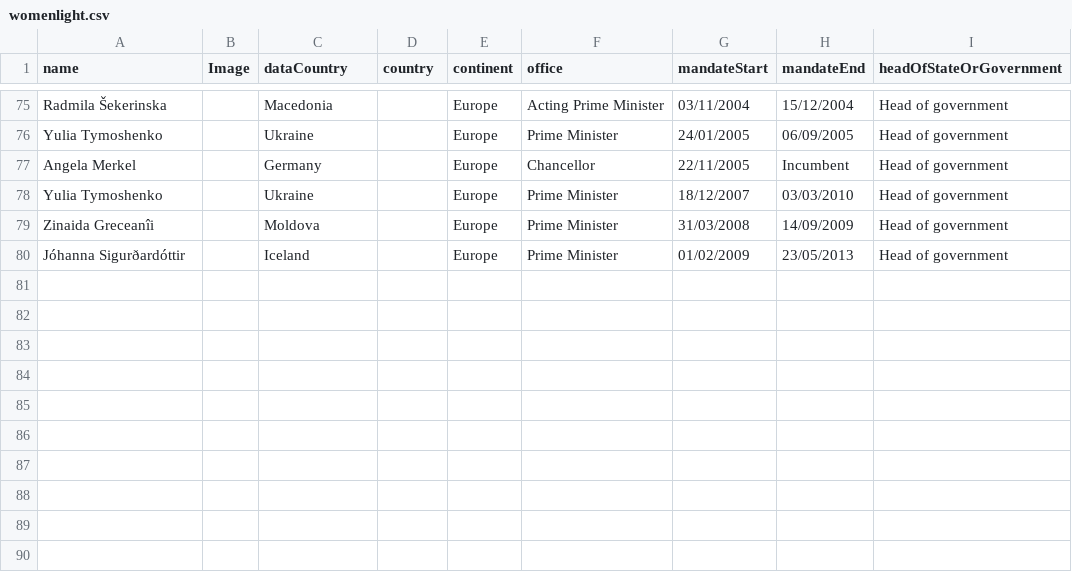
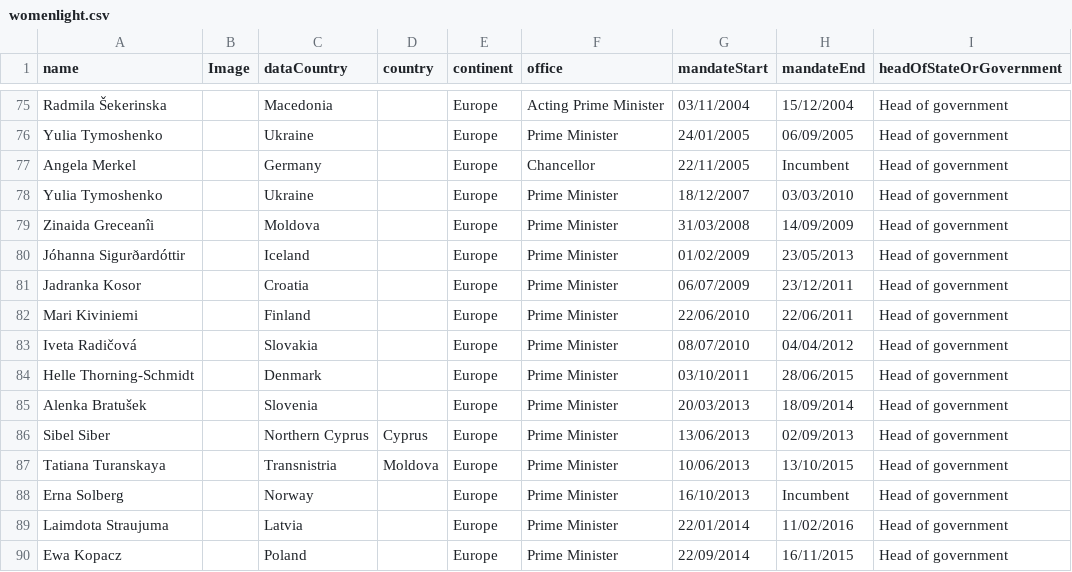
Before and after one commit to emaulandi/emaulandi.github.io, a CSV file: _data/womenlight.csv, drawn as a sheet; only a part is shown, gaps mark what is left out.

Commit message:
80 rows block at 60, try 90

```diff
--- a/_data/womenlight.csv
+++ b/_data/womenlight.csv
@@ -80 +80,11 @@ Zinaida Greceanîi,,Moldova,,Europe,Prime Minister,31/03/2008,14/09/2009,Head of
 Jóhanna Sigurðardóttir,,Iceland,,Europe,Prime Minister,01/02/2009,23/05/2013,Head of government
+Jadranka Kosor,,Croatia,,Europe,Prime Minister,06/07/2009,23/12/2011,Head of government
+Mari Kiviniemi,,Finland,,Europe,Prime Minister,22/06/2010,22/06/2011,Head of government
+Iveta Radičová,,Slovakia,,Europe,Prime Minister,08/07/2010,04/04/2012,Head of government
+Helle Thorning-Schmidt,,Denmark,,Europe,Prime Minister,03/10/2011,28/06/2015,Head of government
+Alenka Bratušek,,Slovenia,,Europe,Prime Minister,20/03/2013,18/09/2014,Head of government
+Sibel Siber,,Northern Cyprus,Cyprus,Europe,Prime Minister,13/06/2013,02/09/2013,Head of government
+Tatiana Turanskaya,,Transnistria,Moldova,Europe,Prime Minister,10/06/2013,13/10/2015,Head of government
+Erna Solberg,,Norway,,Europe,Prime Minister,16/10/2013,Incumbent,Head of government
+Laimdota Straujuma,,Latvia,,Europe,Prime Minister,22/01/2014,11/02/2016,Head of government
+Ewa Kopacz,,Poland,,Europe,Prime Minister,22/09/2014,16/11/2015,Head of government
```
